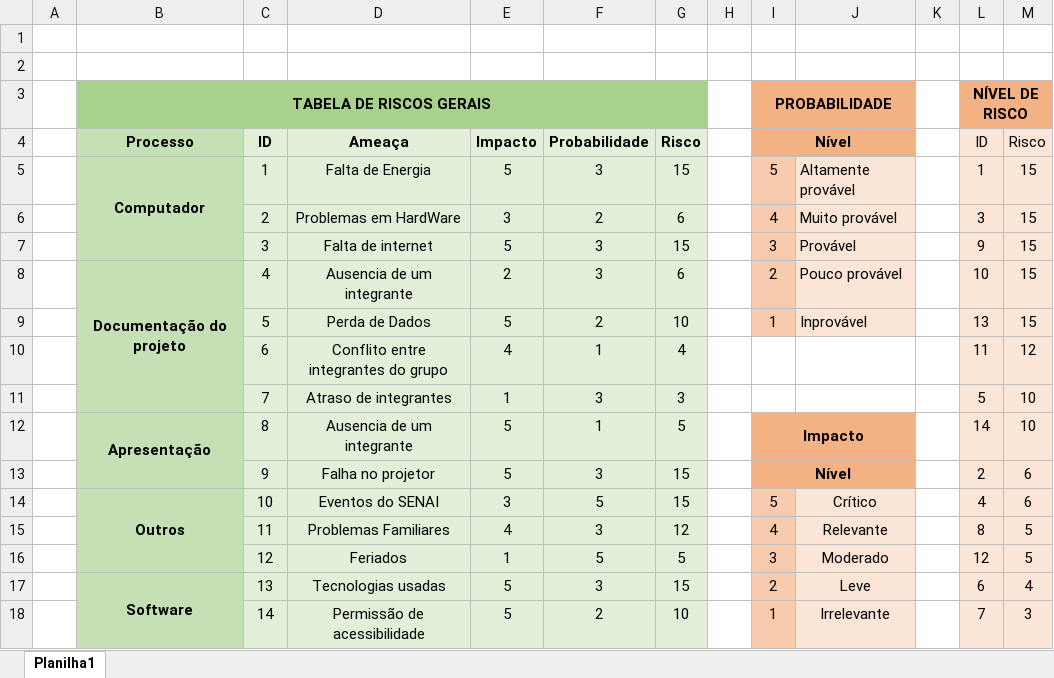
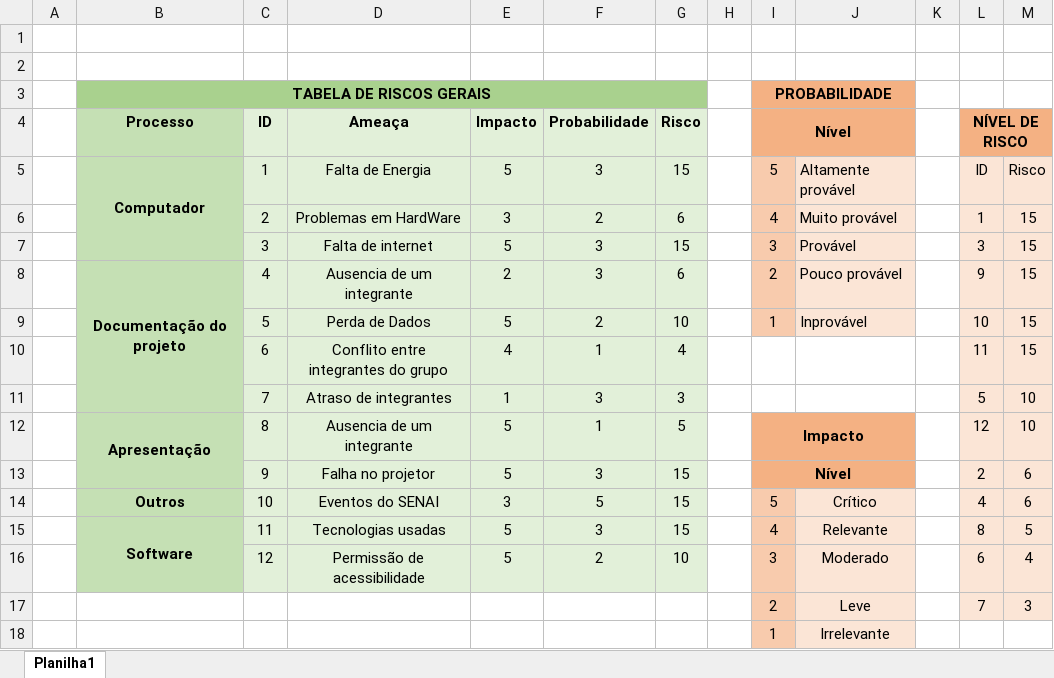
Before and after one commit to Silva4g/AAmed, an Excel workbook: documentacao/TabelaRiscos.xlsx, sheet Planilha1, drawn as a sheet; values as stored, in another font and other column widths than the file's, no borders; removed rows and columns are numbered as before the commit, all else as after; the diff names each change by its address in the sheet, - before the commit and + after, or states it on an @@ line.

```diff
--- a/documentacao/TabelaRiscos.xlsx (sheet Planilha1)
+++ b/documentacao/TabelaRiscos.xlsx (sheet Planilha1)
-L3 (NÍVEL DE RISCO): NÍVEL DE RISCO
+L3 (NÍVEL DE RISCO): (empty)
-L3:M3 fill: #F4B183
+L3:M3 fill: none
-L3:M3 merged
-L4: ID
+L4: NÍVEL DE RISCO
-L4:M4 fill: #FBE5D6
+L4:M4 fill: #F4B183
-L4 bold: off
+L4 bold: on
+L4:M4 merged
-M4: Risco
+M4: (empty)
-L5 (NÍVEL DE RISCO): 1
+L5 (NÍVEL DE RISCO): ID
-M5: 15
+M5: Risco
-L6 (NÍVEL DE RISCO): 3
+L6 (NÍVEL DE RISCO): 1
-L7 (NÍVEL DE RISCO): 9
+L7 (NÍVEL DE RISCO): 3
-L8 (NÍVEL DE RISCO): 10
+L8 (NÍVEL DE RISCO): 9
-L9 (NÍVEL DE RISCO): 13
+L9 (NÍVEL DE RISCO): 10
-M10: 12
+M10: 15
-L12 (NÍVEL DE RISCO): 14
+L12 (NÍVEL DE RISCO): 12
-B14:B16 merged
-B15 (Processo): (empty)
+B15 (Processo): Software
+B15:B16 merged
-D15 (Ameaça): Problemas Familiares
+D15 (Ameaça): Tecnologias usadas
-E15 (Impacto): 4
+E15 (Impacto): 5
-G15 (Risco): 12
+G15 (Risco): 15
-D16 (Ameaça): Feriados
+D16 (Ameaça): Permissão de acessibilidade
-E16 (Impacto): 1
+E16 (Impacto): 5
-F16 (Probabilidade): 5
+F16 (Probabilidade): 2
-G16 (Risco): 5
+G16 (Risco): 10
-L16 (NÍVEL DE RISCO): 12
+L16 (NÍVEL DE RISCO): 6
-M16: 5
+M16: 4
-row 17:  | Software | 13 | Tecnologias usadas | 5 | 3 | 15 |  | 2 | Leve |  | 6 | 4
-row 18:  |  | 14 | Permissão de acessibilidade | 5 | 2 | 10 |  | 1 | Irrelevante |  | 7 | 3
+row 17:  |  |  |  |  |  |  |  | 2 | Leve |  | 7 | 3
+row 18:  |  |  |  |  |  |  |  | 1 | Irrelevante
```
Also changed, not shown: documentacao/BurnDown/01_burndownPrimeiroSprint.xlsx, documentacao/BurnDown/02_burndownSegundoSprint.xlsx, 17 other files.
